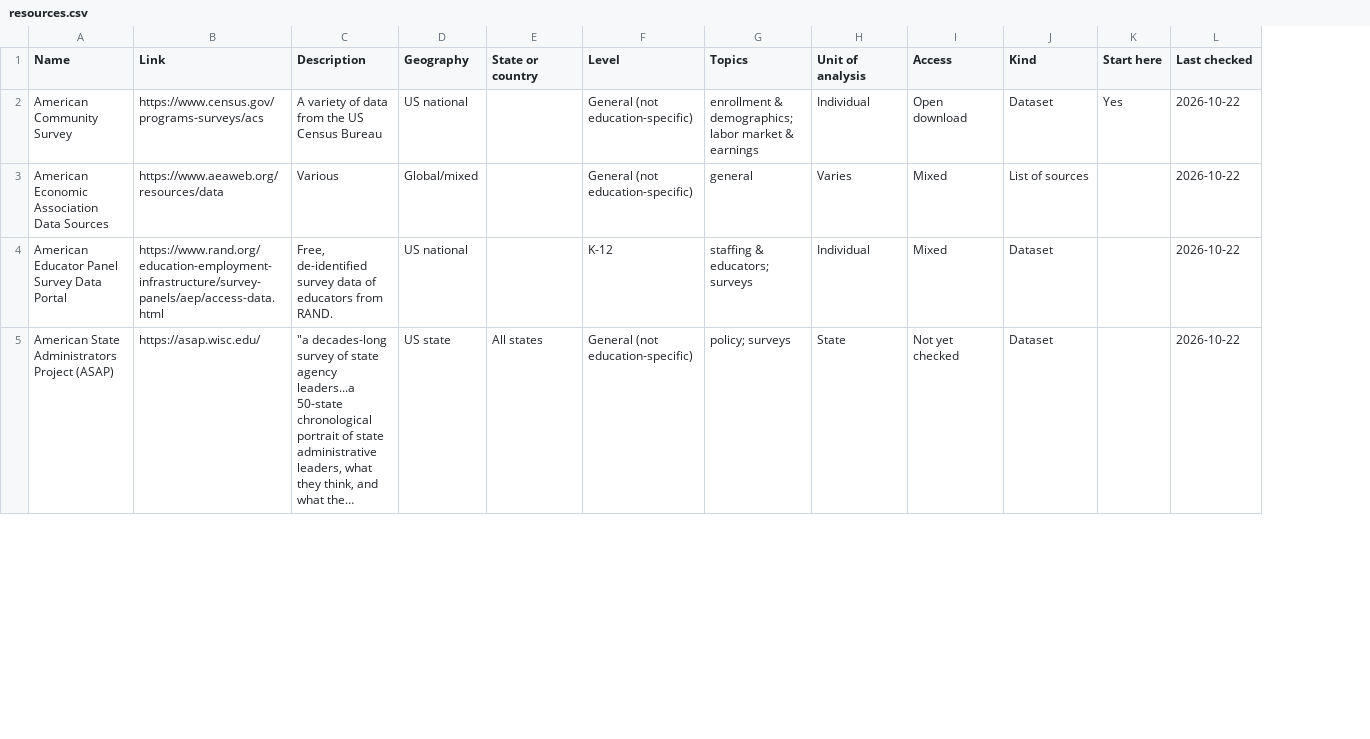
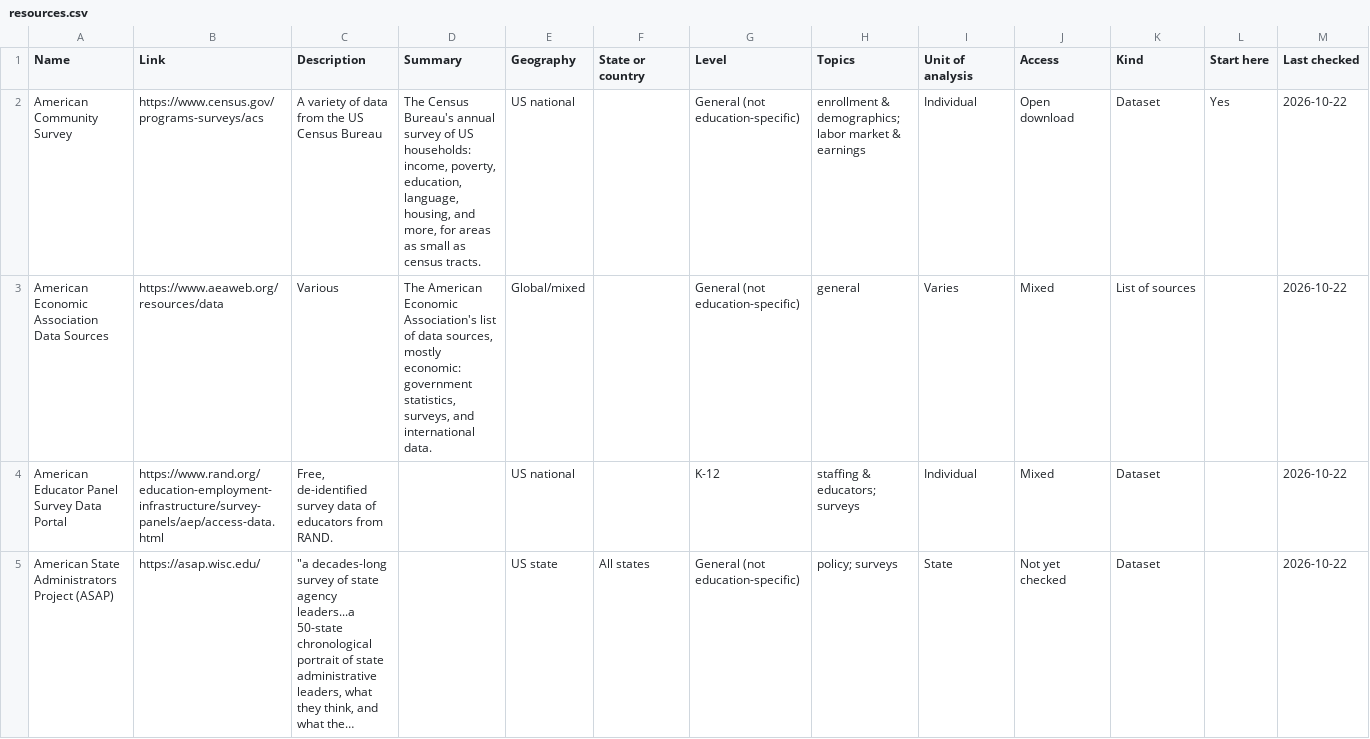
Before and after one commit to paulbruno-edu/useful-data-resources, a CSV file: data/resources.csv, drawn as a sheet; only a part is shown; long unchanged cells end in …; the diff names each change by its address in the sheet, - before the commit and + after, or states it on an @@ line.

Commit message:
Update the list (2026-10-23)

```diff
--- a/data/resources.csv
+++ b/data/resources.csv
+column D (Summary), rows 2-3: The Census Bureau's annual survey of US households: income, poverty, education, language, housing, and more, for areas as small as census tracts. | The American Economic Association's list of data sources, mostly economic: government statistics, surveys, and international data.
```
Also changed, not shown: 2 other files.
